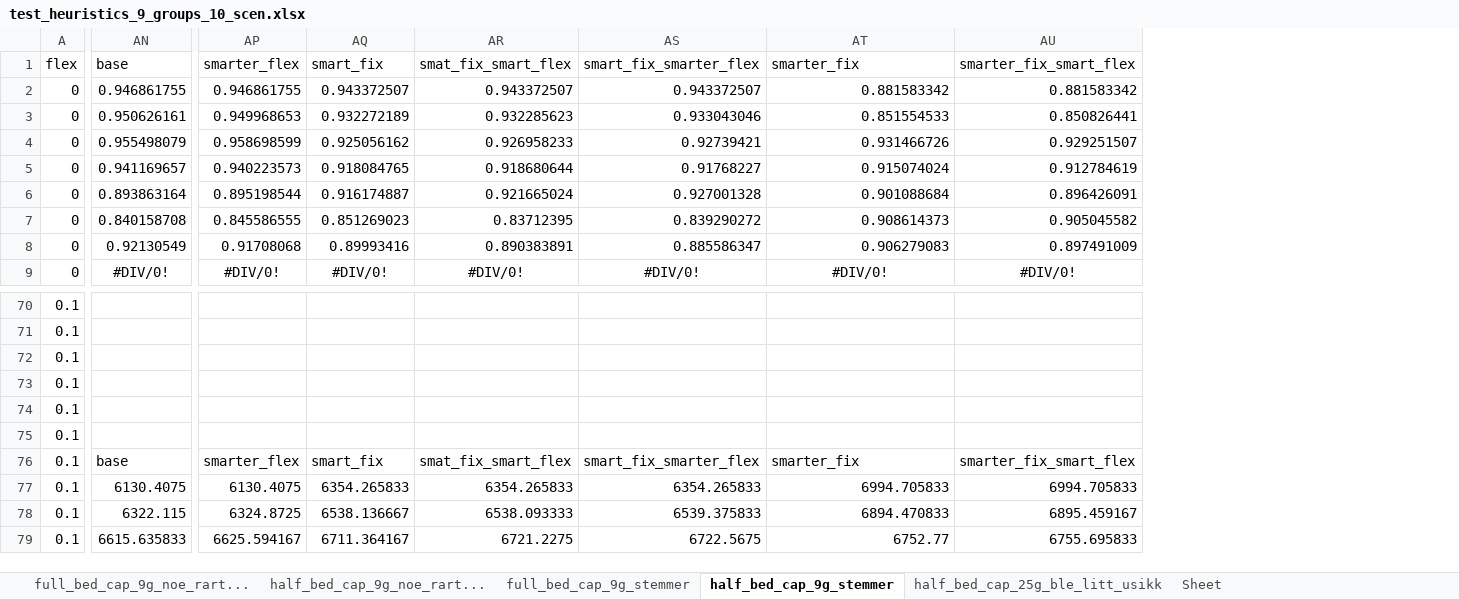
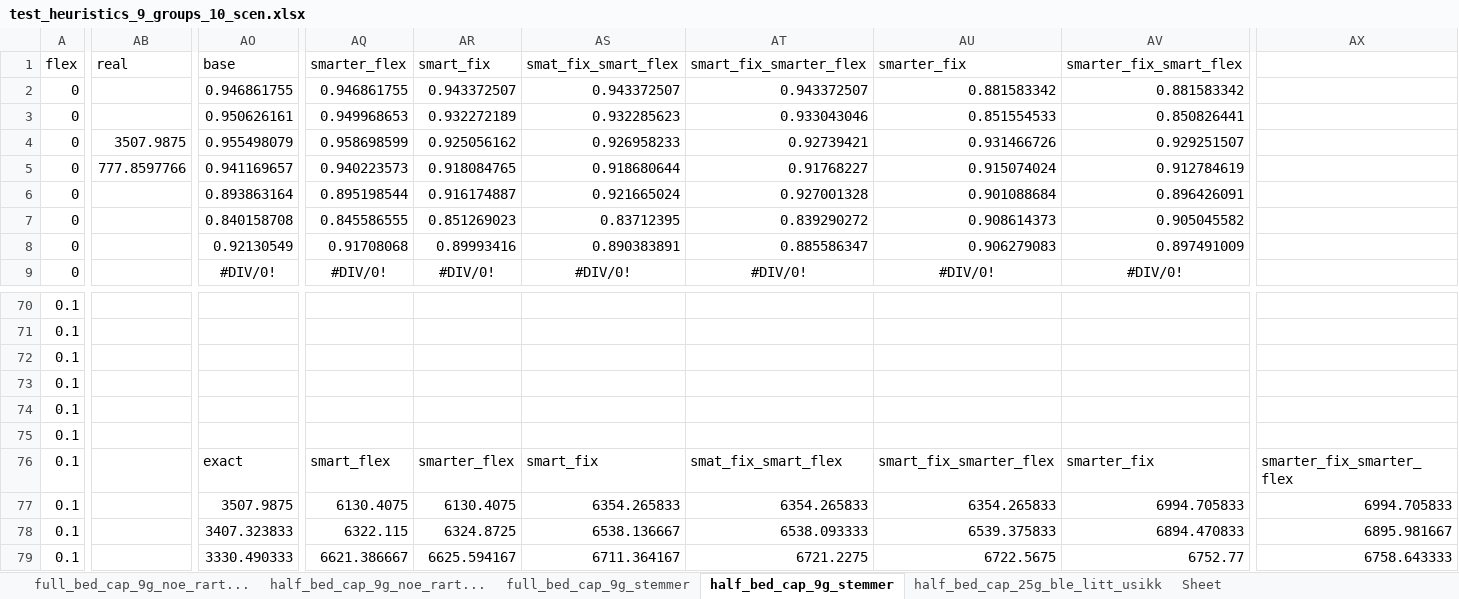
Before and after one commit to KatarinaVdP/master2022, an Excel workbook: input_output/saved_results/test_heuristics_9_groups_10_scen.xlsx, sheet half_bed_cap_9g_stemmer, drawn as a sheet; only a part is shown, gaps mark what is left out; values as stored, in another font and other column widths than the file's, no borders; charts and pictures not drawn; addresses are those after the commit; the diff covers the shown part only; the diff names each change by its address in the sheet, - before the commit and + after, or states it on an @@ line.

```diff
--- a/input_output/saved_results/test_heuristics_9_groups_10_scen.xlsx (sheet half_bed_cap_9g_stemmer)
+++ b/input_output/saved_results/test_heuristics_9_groups_10_scen.xlsx (sheet half_bed_cap_9g_stemmer)
+column AB, rows 1-5: real |  |  | 3507.9875 | 777.8597766
+column AX, rows 76-79: smarter_fix_smarter_flex | 6994.705833 | 6895.981667 | 6758.643333
-AO76: base
+AO76: exact
-AQ76: smarter_flex
+AQ76: smart_flex
-AR76: smart_fix
+AR76: smarter_flex
-AS76: smat_fix_smart_flex
+AS76: smart_fix
-AT76: smart_fix_smarter_flex
+AT76: smat_fix_smart_flex
-AU76: smarter_fix
+AU76: smart_fix_smarter_flex
-AV76: smarter_fix_smart_flex
+AV76: smarter_fix
-AO77: 6130.4075
+AO77: 3507.9875
-AR77: 6354.265833
+AR77: 6130.4075
-AU77: 6994.705833
+AU77: 6354.265833
-AO78: 6322.115
+AO78: 3407.323833
-AQ78: 6324.8725
+AQ78: 6322.115
-AR78: 6538.136667
+AR78: 6324.8725
-AS78: 6538.093333
+AS78: 6538.136667
-AT78: 6539.375833
+AT78: 6538.093333
-AU78: 6894.470833
+AU78: 6539.375833
-AV78: 6895.459167
+AV78: 6894.470833
-AO79: 6615.635833
+AO79: 3330.490333
-AQ79: 6625.594167
+AQ79: 6621.386667
-AR79: 6711.364167
+AR79: 6625.594167
-AS79: 6721.2275
+AS79: 6711.364167
-AT79: 6722.5675
+AT79: 6721.2275
-AU79: 6752.77
+AU79: 6722.5675
-AV79: 6755.695833
+AV79: 6752.77
```
Also changed, not shown: 41 edited cells elsewhere in this sheet, sheet full_bed_cap_9g_stemmer, formulas that keep their value, charts or pictures, input_output/saved_results/problem_size_analysis.xlsx, 4 other files.
